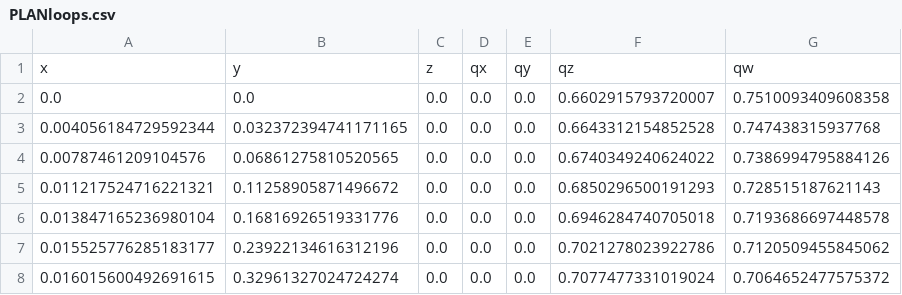
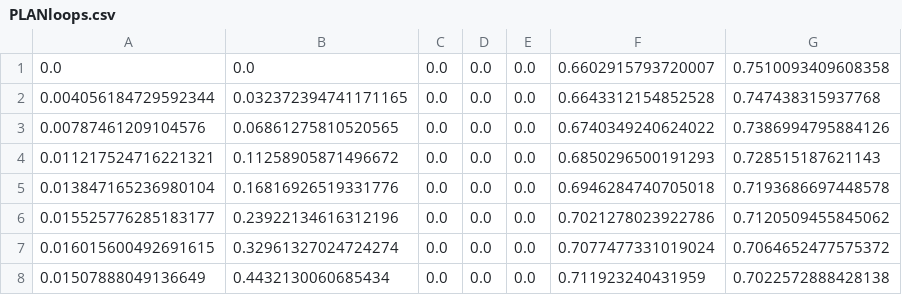
Before and after one commit to Gl4ukos/IRONCLAD_THESIS, a CSV file: src/informatics/pose_sequences/PLANloops.csv, drawn as a sheet; only a part is shown; the shorter side is filled out with more unchanged rows.

```diff
--- a/src/informatics/pose_sequences/PLANloops.csv
+++ b/src/informatics/pose_sequences/PLANloops.csv
@@ -1,2 +1 @@
-x,y,z,qx,qy,qz,qw
 0.0,0.0,0.0,0.0,0.0,0.6602915793720007,0.7510093409608358
```
Also changed, not shown: 11 other files.
